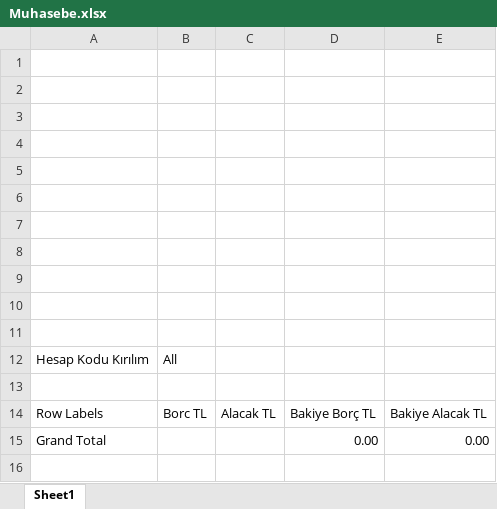
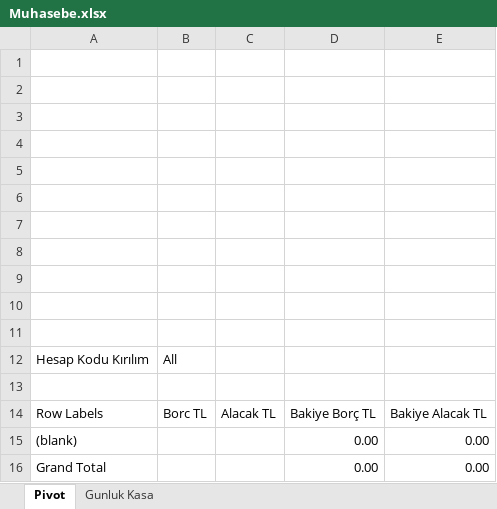
Before and after one commit to AdaYazilim/Ada-Acente-BI, an Excel workbook: Excel/Muhasebe.xlsx, sheet Pivot, drawn as a sheet; values as stored, in another font and other column widths than the file's, no borders; charts and pictures not drawn; the diff names each change by its address in the sheet, - before the commit and + after, or states it on an @@ line.

Commit message:
Muhasebe exceline günlük kasa isimli acentelere esneklik sağlayabilecek yeni tablo ekledim. Data excel içindeki tabloya istenildiği gibi yeni açıklama ve değer kolonlarına girilebilir. Ancak benim bıraktığım boş tablonun alan isimleri değiştirilmemeli.

```diff
--- a/Excel/Muhasebe.xlsx (sheet Pivot)
+++ b/Excel/Muhasebe.xlsx (sheet Pivot)
-sheet tab: Sheet1
+sheet tab: Pivot
+sheet tab: Gunluk Kasa
+row 15: (blank) |  |  | 0.00 | 0.00
```
Also changed, not shown: charts or pictures.
